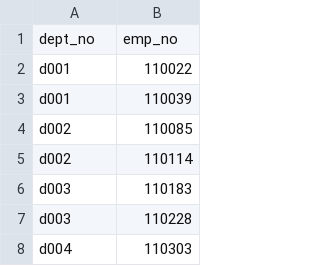
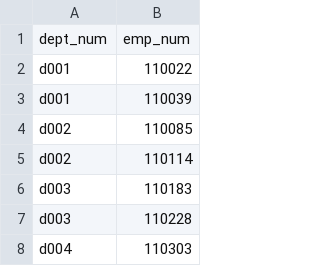
Before and after one commit to williamwall96/sql-challenge, a CSV file: EmployeeSQL/dept_manager.csv, drawn as a sheet; only a part is shown; removed rows and columns are numbered as before the commit, all else as after; the diff names each change by its address in the sheet, - before the commit and + after, or states it on an @@ line.

Commit message:
changed headers in csv docs to match the table headers i designed in QuickDBD

```diff
--- a/EmployeeSQL/dept_manager.csv
+++ b/EmployeeSQL/dept_manager.csv
-row 1: dept_no | emp_no
+row 1: dept_num | emp_num
```
Also changed, not shown: EmployeeSQL/departments.csv, 4 other files.
